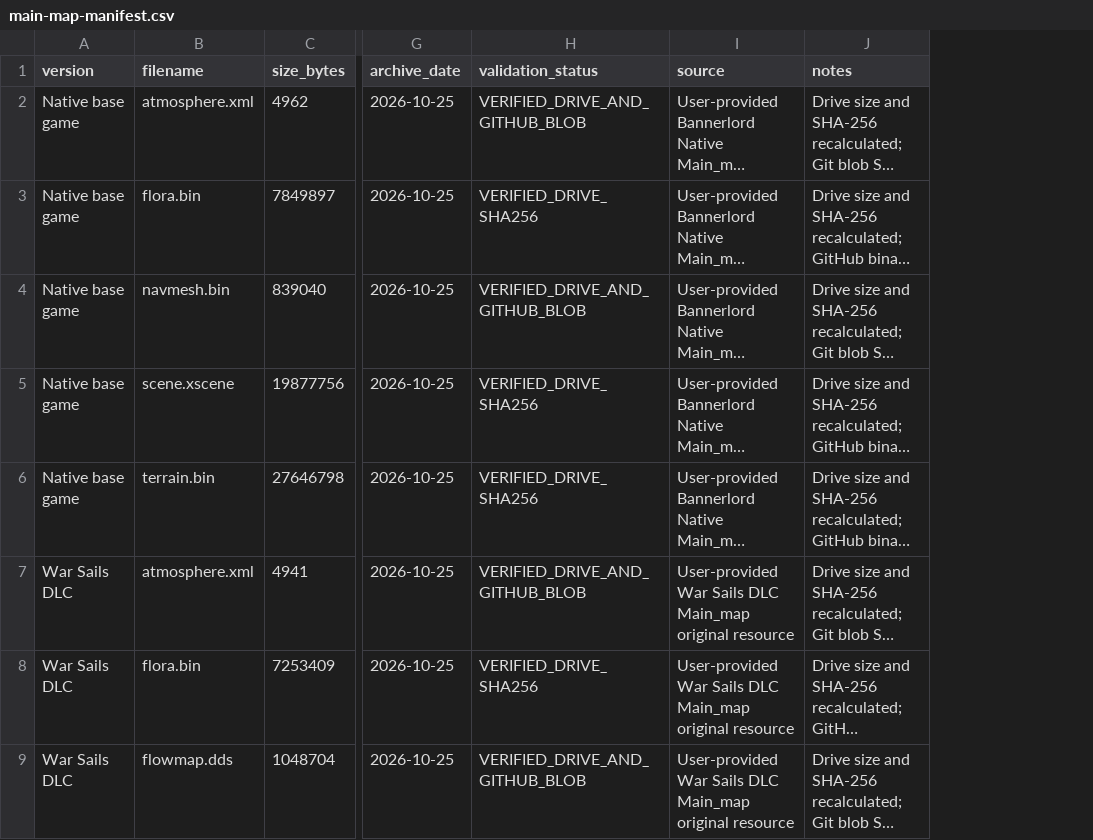
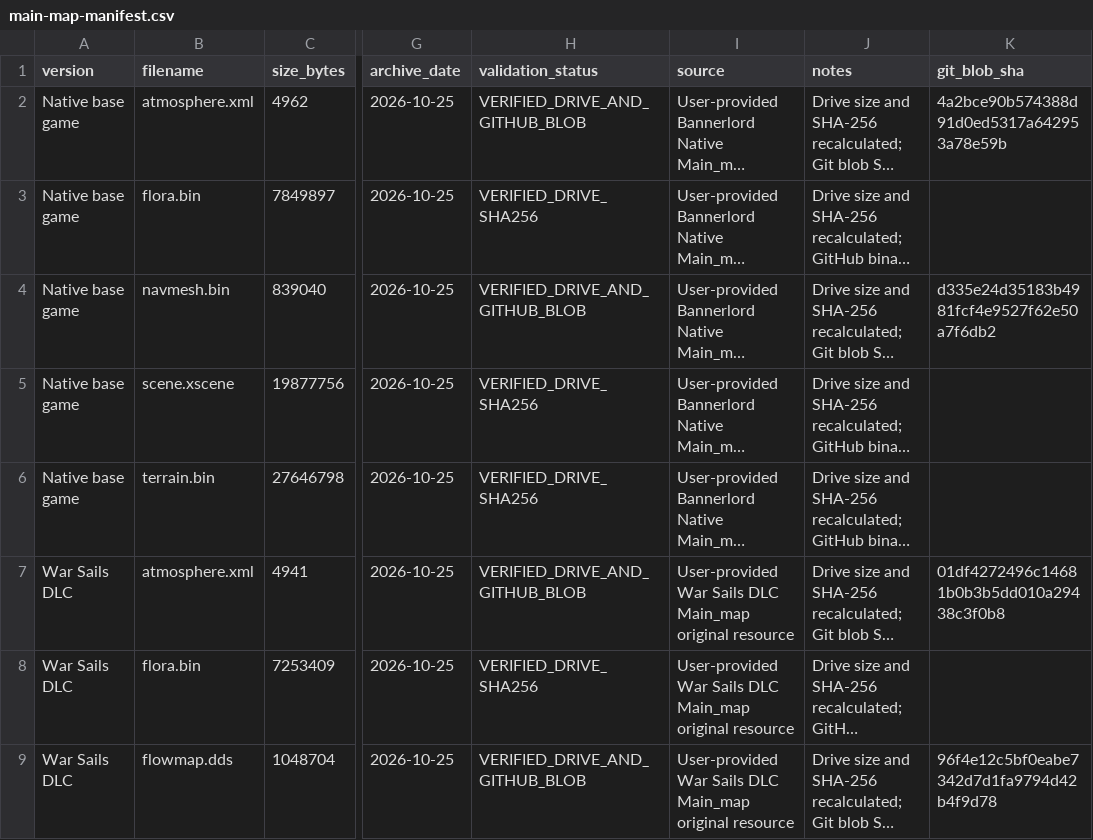
Before and after one commit to Nobody-zz/awake-calradia-research-atlas, a CSV file: research/source-archives/main-map-manifest.csv, drawn as a sheet; only a part is shown, gaps mark what is left out; long unchanged cells end in …; the diff names each change by its address in the sheet, - before the commit and + after, or states it on an @@ line.

Commit message:
Record Git blob SHA-1 for archived map binaries

```diff
--- a/research/source-archives/main-map-manifest.csv
+++ b/research/source-archives/main-map-manifest.csv
+column K (git_blob_sha), rows 2-9: 4a2bce90b574388d91d0ed5317a642953a78e59b |  | d335e24d35183b4981fcf4e9527f62e50a7f6db2 |  |  | 01df4272496c14681b0b3b5dd010a29438c3f0b8 |  | 96f4e12c5bf0eabe7342d7d1fa9794d42b4f9d78
```
